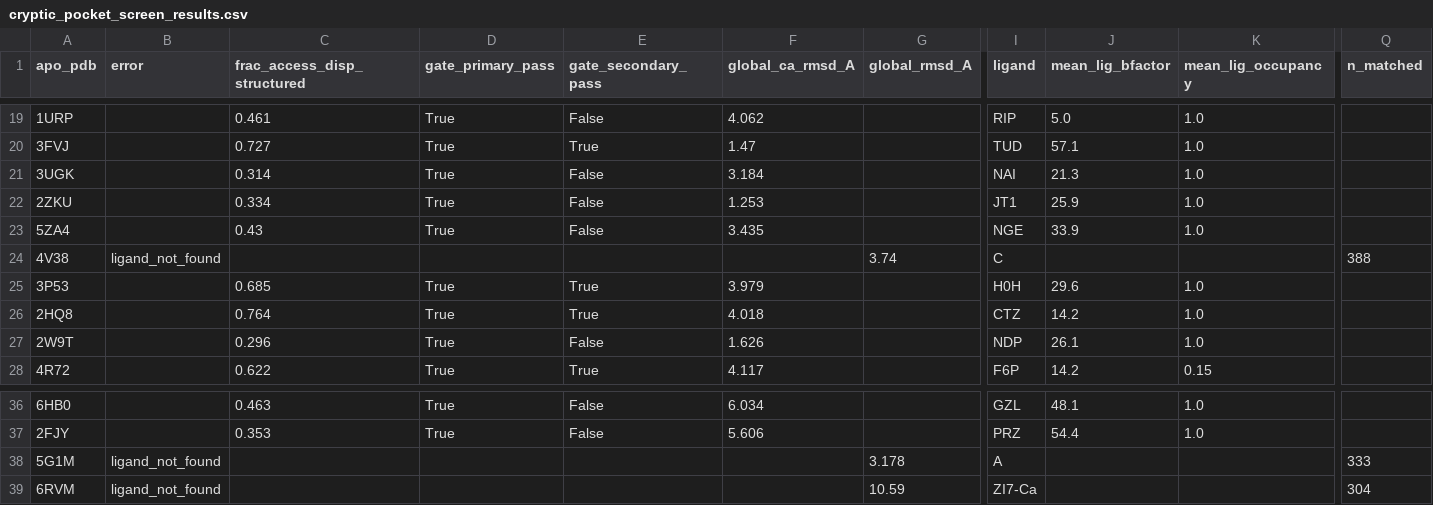
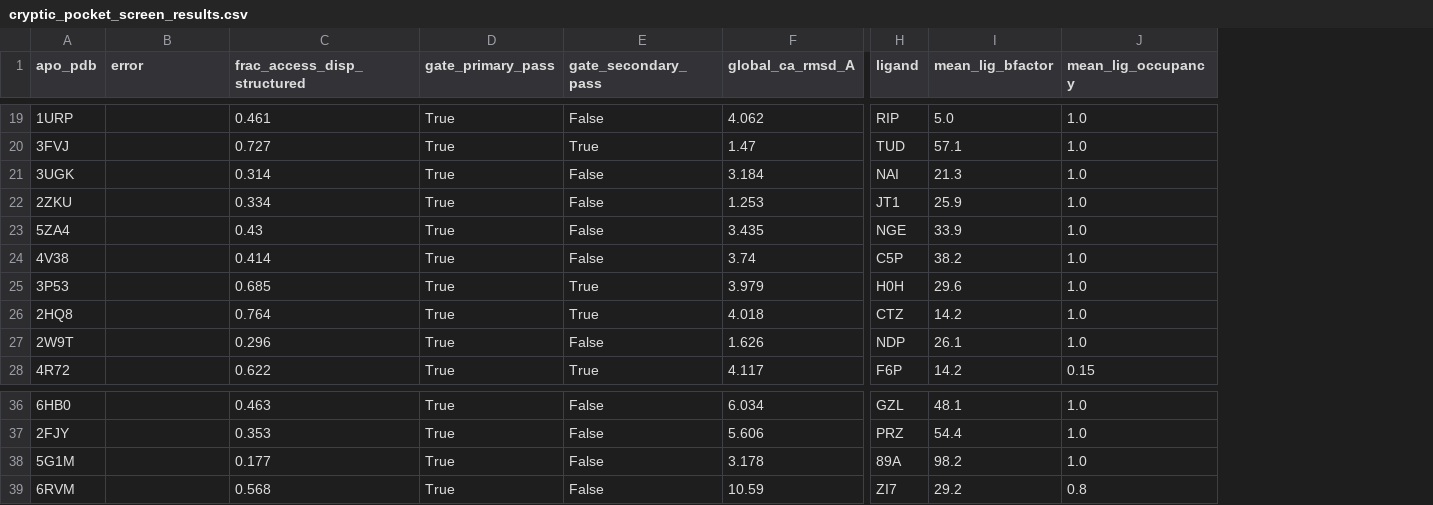
Before and after one commit to shaharnav/Ensemble-DiffAudit, a CSV file: results/target_screen/cryptic_pocket_screen_results.csv, drawn as a sheet; only a part is shown, gaps mark what is left out; removed rows and columns are numbered as before the commit, all else as after; the diff covers the shown part only; the diff names each change by its address in the sheet, - before the commit and + after, or states it on an @@ line.

Commit message:
Screen and stage LfrR as new target; dock candidates against ConforMix ensemble
LfrR (TetR-family regulator, M. smegmatis; apo 2WGB / holo 2V57, proflavine)
is the only target to clear all 6 pre-registered gates across ~30 candidates
screened (43-pair PocketMiner/CryptoSite pool + ~21 hand-picked literature
candidates). Fixes a ligand-code parsing bug in the pool CSV (4V38/4V3B: "C"
-> "C5P") and reruns the affected screen rows.

Generated 10 DiffSBDD candidates (7 passed QED/SA filtering) and a 3-conformer
ConforMix ensemble, then cross-docked with Vina. All 3 ConforMix conformers
initially failed receptor preparation (Meeko inferred spurious inter-residue
bonds from severe side-chain distortion -- confirmed by minimization energies
up to 9.5x10^8 kJ/mol before relaxation) despite passing ConforMix's own clash
filter; a restrained OpenMM minimization (minimize_conformix.py) fixed this.
Result: the rigid crystal baseline outscores all 3 ConforMix conformers for
every one of the 6 dockable candidates -- a clean null result for whether this
ensemble improves on the crystal structure, written up in full in
LFRR_DOCKING_RESULTS.md.

```diff
--- a/results/target_screen/cryptic_pocket_screen_results.csv
+++ b/results/target_screen/cryptic_pocket_screen_results.csv
-column G (global_rmsd_A), row 24: 3.74; rows 38-39: 3.178 | 10.59
-column Q (n_matched), row 24: 388; rows 38-39: 333 | 304
-B24 (error): ligand_not_found
+B24 (error): (empty)
-C24 (frac_access_disp_structured): (empty)
+C24 (frac_access_disp_structured): 0.414
-D24 (gate_primary_pass): (empty)
+D24 (gate_primary_pass): True
-E24 (gate_secondary_pass): (empty)
+E24 (gate_secondary_pass): False
-F24 (global_ca_rmsd_A): (empty)
+F24 (global_ca_rmsd_A): 3.74
-H24 (ligand): C
+H24 (ligand): C5P
-I24 (mean_lig_bfactor): (empty)
+I24 (mean_lig_bfactor): 38.2
-J24 (mean_lig_occupancy): (empty)
+J24 (mean_lig_occupancy): 1.0
-B38:B39 (error): ligand_not_found
+B38:B39 (error): (empty)
-C38 (frac_access_disp_structured): (empty)
+C38 (frac_access_disp_structured): 0.177
-D38:D39 (gate_primary_pass): (empty)
+D38:D39 (gate_primary_pass): True
-E38:E39 (gate_secondary_pass): (empty)
+E38:E39 (gate_secondary_pass): False
-F38 (global_ca_rmsd_A): (empty)
+F38 (global_ca_rmsd_A): 3.178
-H38 (ligand): A
+H38 (ligand): 89A
-I38 (mean_lig_bfactor): (empty)
+I38 (mean_lig_bfactor): 98.2
-J38 (mean_lig_occupancy): (empty)
+J38 (mean_lig_occupancy): 1.0
-C39 (frac_access_disp_structured): (empty)
+C39 (frac_access_disp_structured): 0.568
-F39 (global_ca_rmsd_A): (empty)
+F39 (global_ca_rmsd_A): 10.59
-H39 (ligand): ZI7-Ca
+H39 (ligand): ZI7
-I39 (mean_lig_bfactor): (empty)
+I39 (mean_lig_bfactor): 29.2
-J39 (mean_lig_occupancy): (empty)
+J39 (mean_lig_occupancy): 0.8
```
Also changed, not shown: 126 edited cells elsewhere in this file, results/target_screen/pocketminer_pairs.csv, 7 other files.
